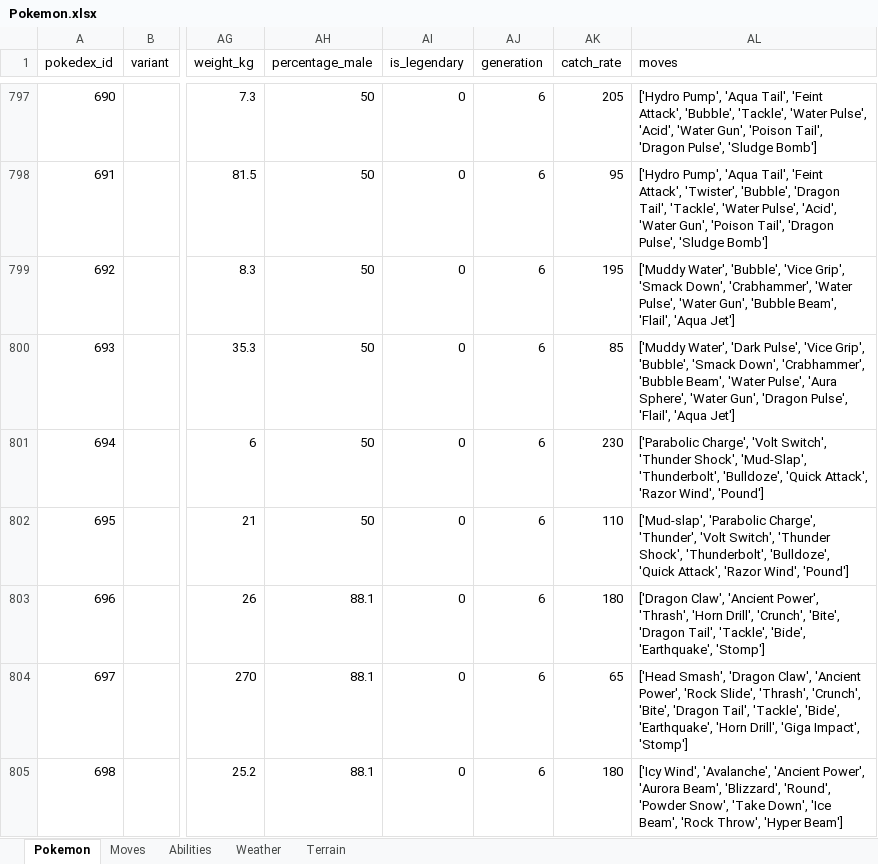
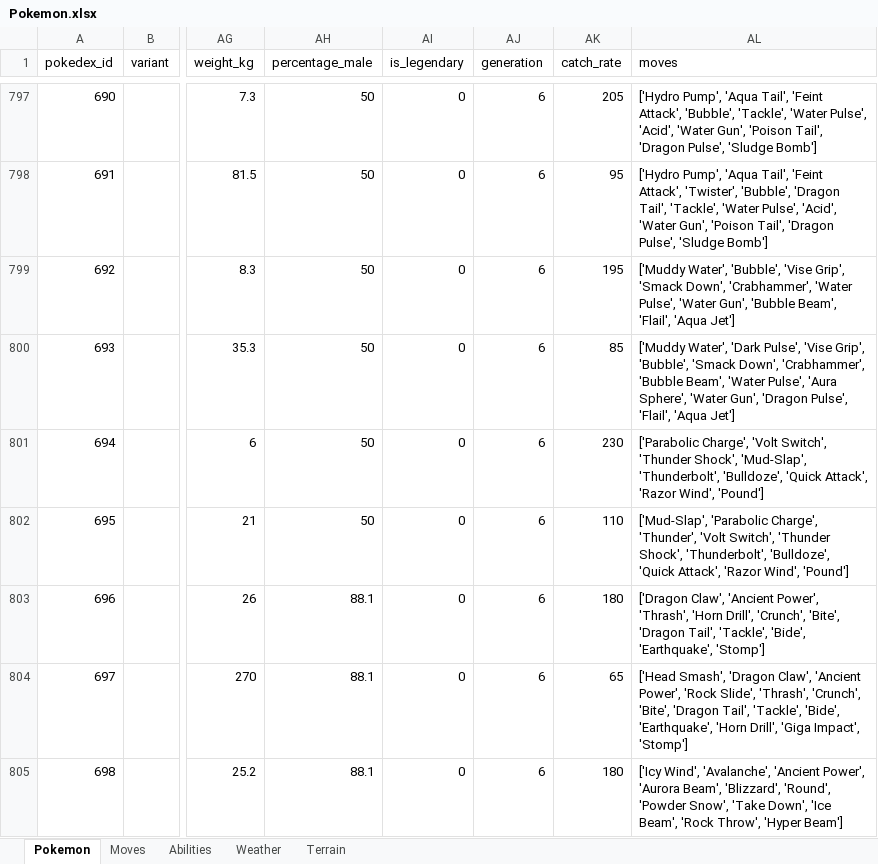
Before and after one commit to WorkingFen/PokeSquad, an Excel workbook: data/Pokemon.xlsx, sheet Pokemon, drawn as a sheet; only a part is shown, gaps mark what is left out; values as stored, in another font and other column widths than the file's, no borders; table styles not drawn; the diff covers the shown part only; the diff names each change by its address in the sheet, - before the commit and + after, or states it on an @@ line.

```diff
--- a/data/Pokemon.xlsx (sheet Pokemon)
+++ b/data/Pokemon.xlsx (sheet Pokemon)
-AL799 (moves): …Water', 'Bubble', 'Vice Grip', 'Smack…
+AL799 (moves): …Water', 'Bubble', 'Vise Grip', 'Smack…
-AL800 (moves): …'Dark Pulse', 'Vice Grip', 'Bubble',…
+AL800 (moves): …'Dark Pulse', 'Vise Grip', 'Bubble',…
-AL802 (moves): ['Mud-slap', 'Parabolic Charge',…
+AL802 (moves): ['Mud-Slap', 'Parabolic Charge',…
```
Also changed, not shown: 41 edited cells elsewhere in this sheet, sheet Moves, sheet Abilities, sheet Weather, 35 other files.
